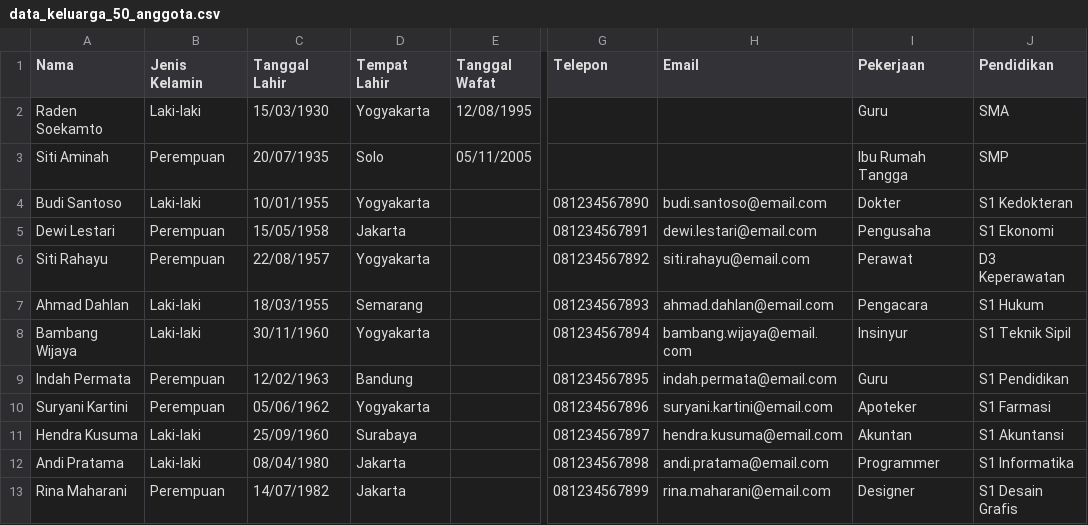
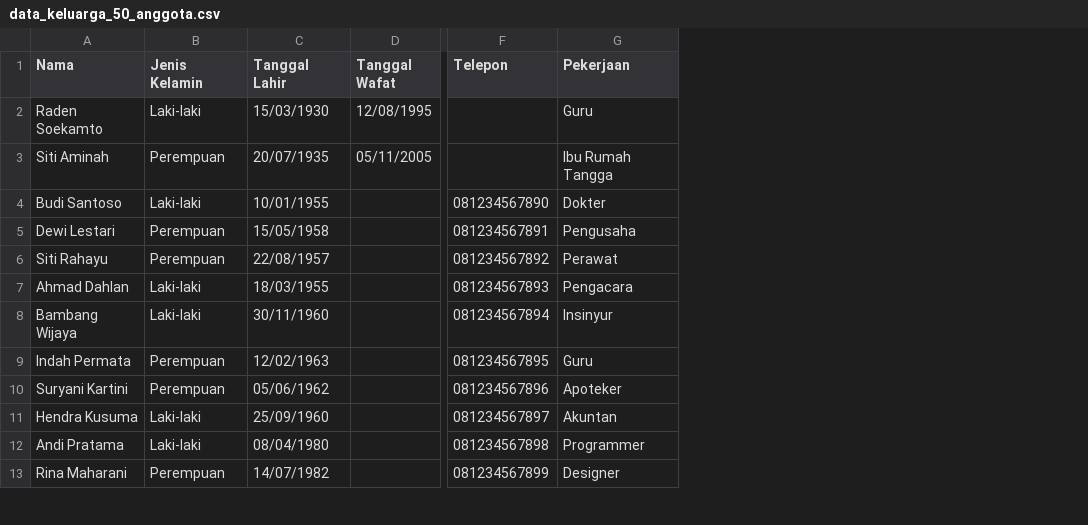
Before and after one commit to lordbyaku/family-tree-app, a CSV file: data_keluarga_50_anggota.csv, drawn as a sheet; only a part is shown, gaps mark what is left out; the diff names each change by its address in the sheet, - before the commit and + after, or states it on an @@ line.

```diff
--- a/data_keluarga_50_anggota.csv
+++ b/data_keluarga_50_anggota.csv
-column D (Tempat Lahir), rows 2-13: Yogyakarta | Solo | Yogyakarta | Jakarta | Yogyakarta | Semarang | Yogyakarta | Bandung | Yogyakarta | Surabaya | Jakarta | Jakarta
-column H (Email), rows 4-13: budi.santoso@email.com | dewi.lestari@email.com | siti.rahayu@email.com | ahmad.dahlan@email.com | bambang.wijaya@email.com | indah.permata@email.com | suryani.kartini@email.com | hendra.kusuma@email.com | andi.pratama@email.com | rina.maharani@email.com
-column J (Pendidikan), rows 2-13: SMA | SMP | S1 Kedokteran | S1 Ekonomi | D3 Keperawatan | S1 Hukum | S1 Teknik Sipil | S1 Pendidikan | S1 Farmasi | S1 Akuntansi | S1 Informatika | S1 Desain Grafis
```
Also changed, not shown: 3 other files.
